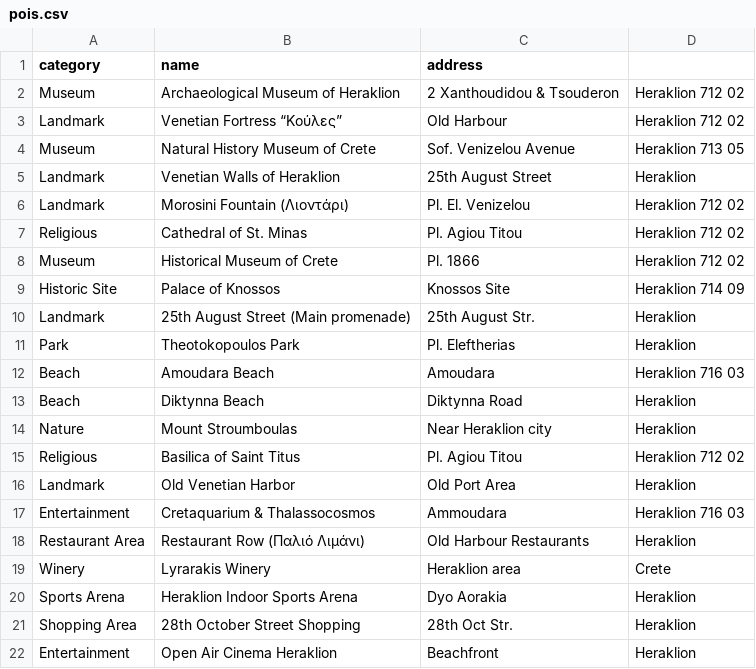
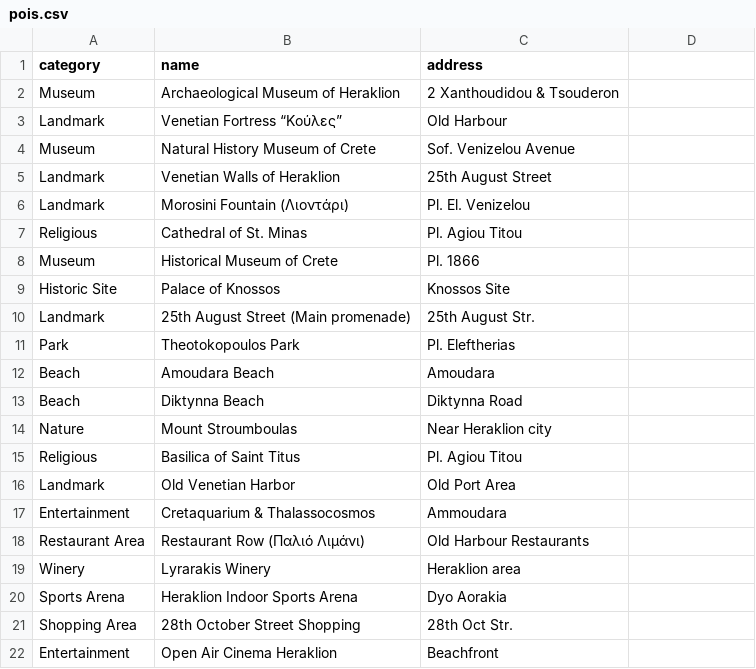
Before and after one commit to NikosL93/Hotel_Chatbot, a CSV file: pois.csv, drawn as a sheet.

```diff
--- a/pois.csv
+++ b/pois.csv
@@ -1,22 +1,22 @@
 category,name,address
-Museum,Archaeological Museum of Heraklion,2 Xanthoudidou & Tsouderon, Heraklion 712 02
-Landmark,Venetian Fortress “Κούλες”,Old Harbour, Heraklion 712 02
-Museum,Natural History Museum of Crete,Sof. Venizelou Avenue, Heraklion 713 05
-Landmark,Venetian Walls of Heraklion,25th August Street, Heraklion
-Landmark,Μorosini Fountain (Λιοντάρι),Pl. El. Venizelou, Heraklion 712 02
-Religious,Cathedral of St. Minas,Pl. Agiou Titou, Heraklion 712 02
-Museum,Historical Museum of Crete,Pl. 1866, Heraklion 712 02
-Historic Site,Palace of Knossos,Knossos Site, Heraklion 714 09
-Landmark,25th August Street (Main promenade),25th August Str., Heraklion
-Park,Theotokopoulos Park,Pl. Eleftherias, Heraklion
-Beach,Amoudara Beach,Amoudara, Heraklion 716 03
-Beach,Diktynna Beach,Diktynna Road, Heraklion
-Nature,Mount Stroumboulas,Near Heraklion city, Heraklion
-Religious,Basilica of Saint Titus,Pl. Agiou Titou, Heraklion 712 02
-Landmark,Old Venetian Harbor,Old Port Area, Heraklion
-Entertainment,Cretaquarium & Thalassocosmos,Ammoudara, Heraklion 716 03
-Restaurant Area,Restaurant Row (Παλιό Λιμάνι),Old Harbour Restaurants, Heraklion
-Winery,Lyrarakis Winery,Heraklion area, Crete
-Sports Arena,Heraklion Indoor Sports Arena,Dyo Aorakia, Heraklion
-Shopping Area,28th October Street Shopping,28th Oct Str., Heraklion
-Entertainment,Open Air Cinema Heraklion,Beachfront, Heraklion
+Museum,Archaeological Museum of Heraklion,2 Xanthoudidou & Tsouderon
+Landmark,Venetian Fortress “Κούλες”,Old Harbour
+Museum,Natural History Museum of Crete,Sof. Venizelou Avenue
+Landmark,Venetian Walls of Heraklion,25th August Street
+Landmark,Μorosini Fountain (Λιοντάρι),Pl. El. Venizelou
+Religious,Cathedral of St. Minas,Pl. Agiou Titou
+Museum,Historical Museum of Crete,Pl. 1866
+Historic Site,Palace of Knossos,Knossos Site
+Landmark,25th August Street (Main promenade),25th August Str.
+Park,Theotokopoulos Park,Pl. Eleftherias
+Beach,Amoudara Beach,Amoudara
+Beach,Diktynna Beach,Diktynna Road
+Nature,Mount Stroumboulas,Near Heraklion city
+Religious,Basilica of Saint Titus,Pl. Agiou Titou
+Landmark,Old Venetian Harbor,Old Port Area
+Entertainment,Cretaquarium & Thalassocosmos,Ammoudara
+Restaurant Area,Restaurant Row (Παλιό Λιμάνι),Old Harbour Restaurants
+Winery,Lyrarakis Winery,Heraklion area
+Sports Arena,Heraklion Indoor Sports Arena,Dyo Aorakia
+Shopping Area,28th October Street Shopping,28th Oct Str.
+Entertainment,Open Air Cinema Heraklion,Beachfront
```
Also changed, not shown: 12 other files.
